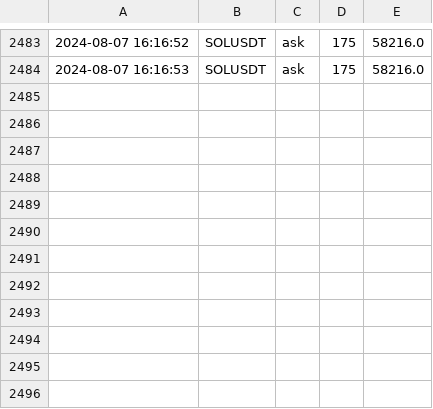
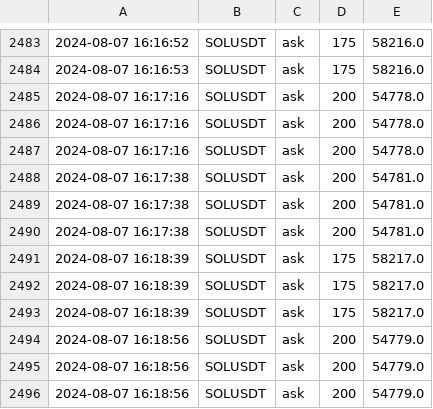
Before and after one commit to caotuanvu123/test_host, a CSV file: csv/futures/future_order_book_solusdt_2024-08-07.csv, drawn as a sheet; only a part is shown, gaps mark what is left out.

```diff
--- a/csv/futures/future_order_book_solusdt_2024-08-07.csv
+++ b/csv/futures/future_order_book_solusdt_2024-08-07.csv
@@ -2484 +2484,13 @@
 2024-08-07 16:16:53,SOLUSDT,ask,175,58216.0
+2024-08-07 16:17:16,SOLUSDT,ask,200,54778.0
+2024-08-07 16:17:16,SOLUSDT,ask,200,54778.0
+2024-08-07 16:17:16,SOLUSDT,ask,200,54778.0
+2024-08-07 16:17:38,SOLUSDT,ask,200,54781.0
+2024-08-07 16:17:38,SOLUSDT,ask,200,54781.0
+2024-08-07 16:17:38,SOLUSDT,ask,200,54781.0
+2024-08-07 16:18:39,SOLUSDT,ask,175,58217.0
+2024-08-07 16:18:39,SOLUSDT,ask,175,58217.0
+2024-08-07 16:18:39,SOLUSDT,ask,175,58217.0
+2024-08-07 16:18:56,SOLUSDT,ask,200,54779.0
+2024-08-07 16:18:56,SOLUSDT,ask,200,54779.0
+2024-08-07 16:18:56,SOLUSDT,ask,200,54779.0
```
Also changed, not shown: csv/futures/future_order_book_ethusdt_2024-08-07.csv, 1 other file.
